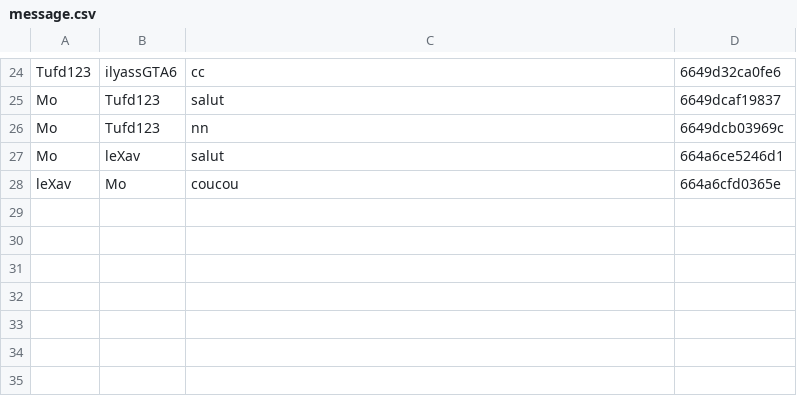
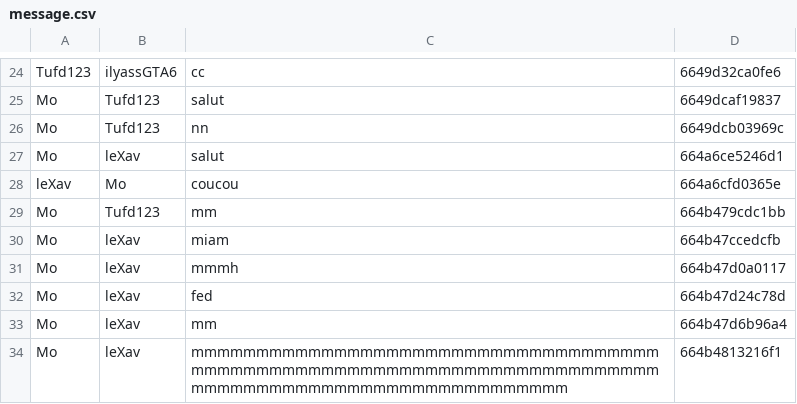
Before and after one commit to Momolbarjo/CY-Date, a CSV file: data/message.csv, drawn as a sheet; only a part is shown, gaps mark what is left out.

```diff
--- a/data/message.csv
+++ b/data/message.csv
@@ -28 +28,7 @@ Mo;leXav;salut;664a6ce5246d1
 leXav;Mo;coucou;664a6cfd0365e
+Mo;Tufd123;mm;664b479cdc1bb
+Mo;leXav;miam;664b47ccedcfb
+Mo;leXav;mmmh;664b47d0a0117
+Mo;leXav;fed;664b47d24c78d
+Mo;leXav;mm;664b47d6b96a4
+Mo;leXav;mmmmmmmmmmmmmmmmmmmmmmmmmmmmmmmmmmmmmmmmmmmmmmmmmmmmmmmmmmmmmmmmmmmmmmmmmmmmmmmmmmmmmmmmmmmmmmmmmmmmm;664b4813216f1
```
Also changed, not shown: data/banned.csv, data/users.csv, 3 other files.
